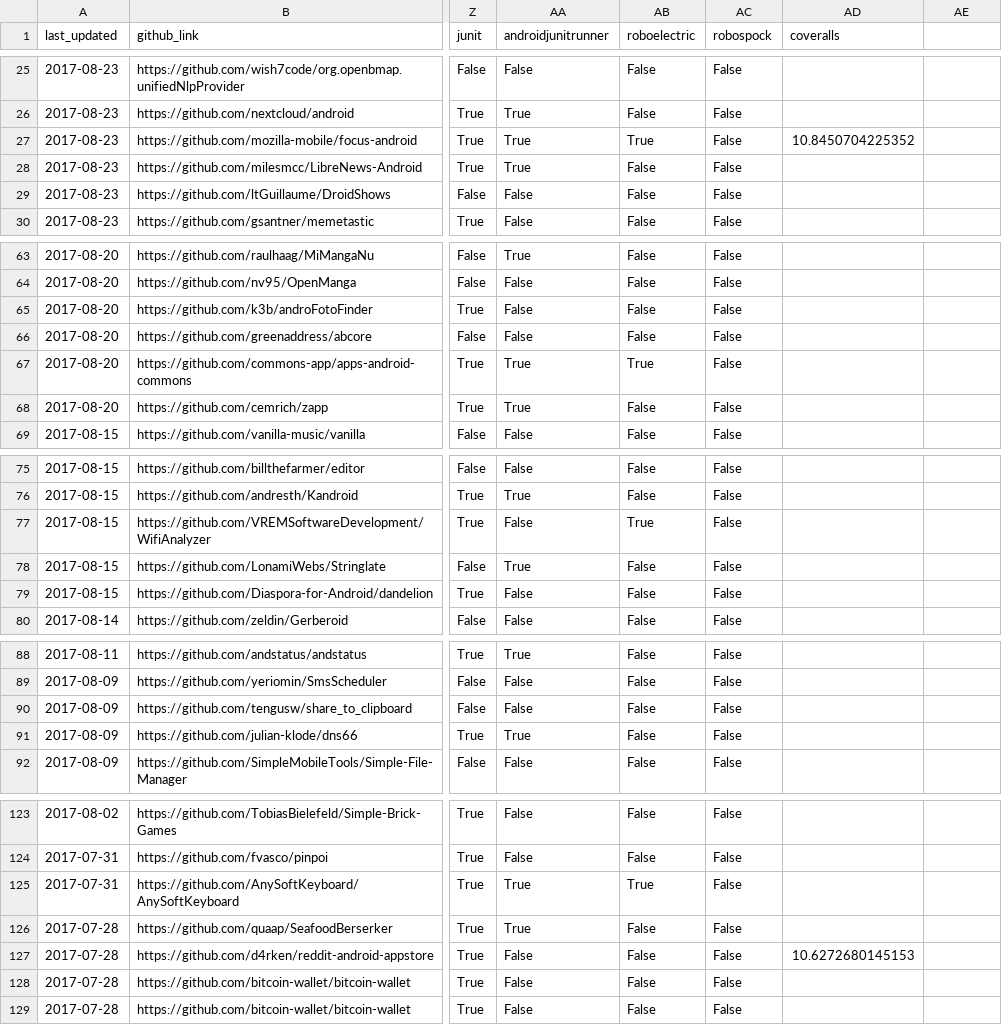
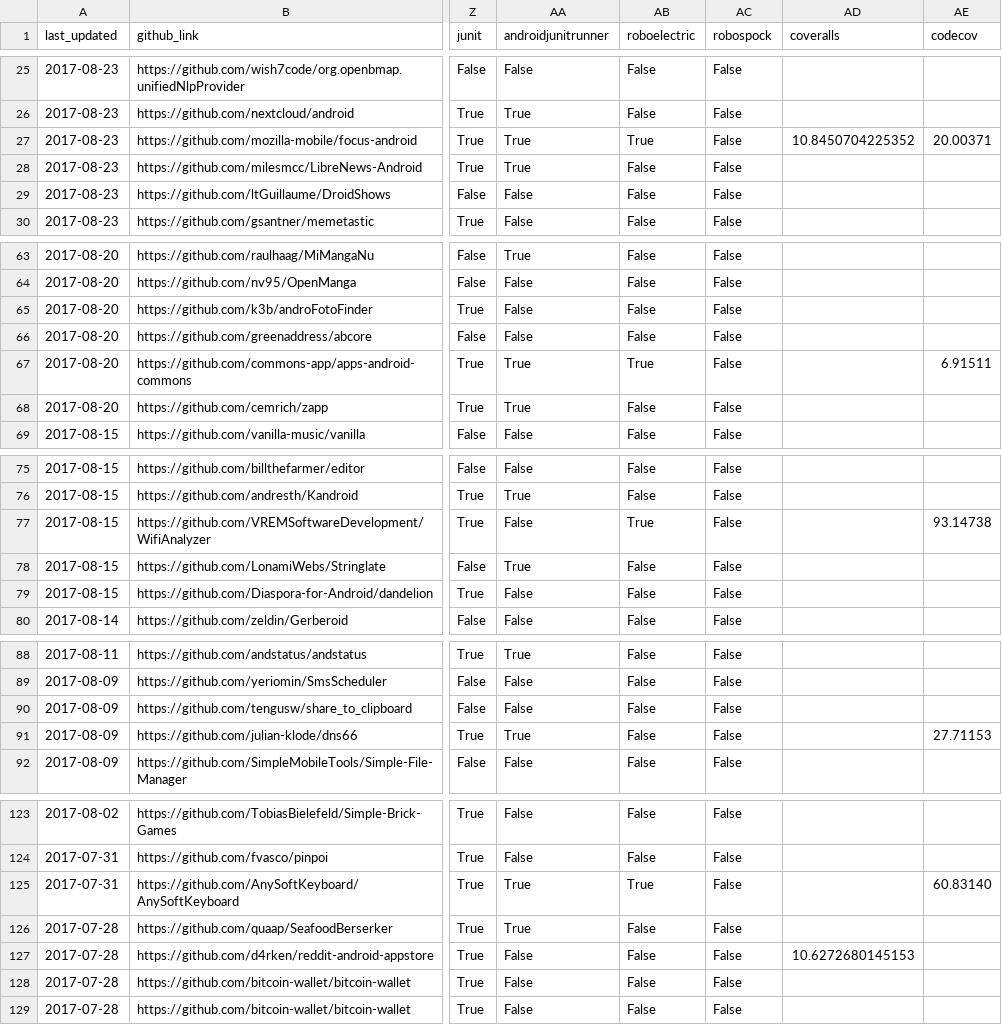
Before and after one commit to luiscruz/android_test_inspector, a CSV file: results_with_coverage.csv, drawn as a sheet; only a part is shown, gaps mark what is left out; the diff covers the shown part only; the diff names each change by its address in the sheet, - before the commit and + after, or states it on an @@ line.

Commit message:
added coverage: a few fixes and integration

```diff
--- a/results_with_coverage.csv
+++ b/results_with_coverage.csv
-AE1: (empty)
+AE1: codecov
-AE27 (codecov): (empty)
+AE27 (codecov): 20.00371
-AE67 (codecov): (empty)
+AE67 (codecov): 6.91511
-AE77 (codecov): (empty)
+AE77 (codecov): 93.14738
-AE91 (codecov): (empty)
+AE91 (codecov): 27.71153
-AE125 (codecov): (empty)
+AE125 (codecov): 60.83140
```
Also changed, not shown: 7 edited cells elsewhere in this file, 4 other files.
